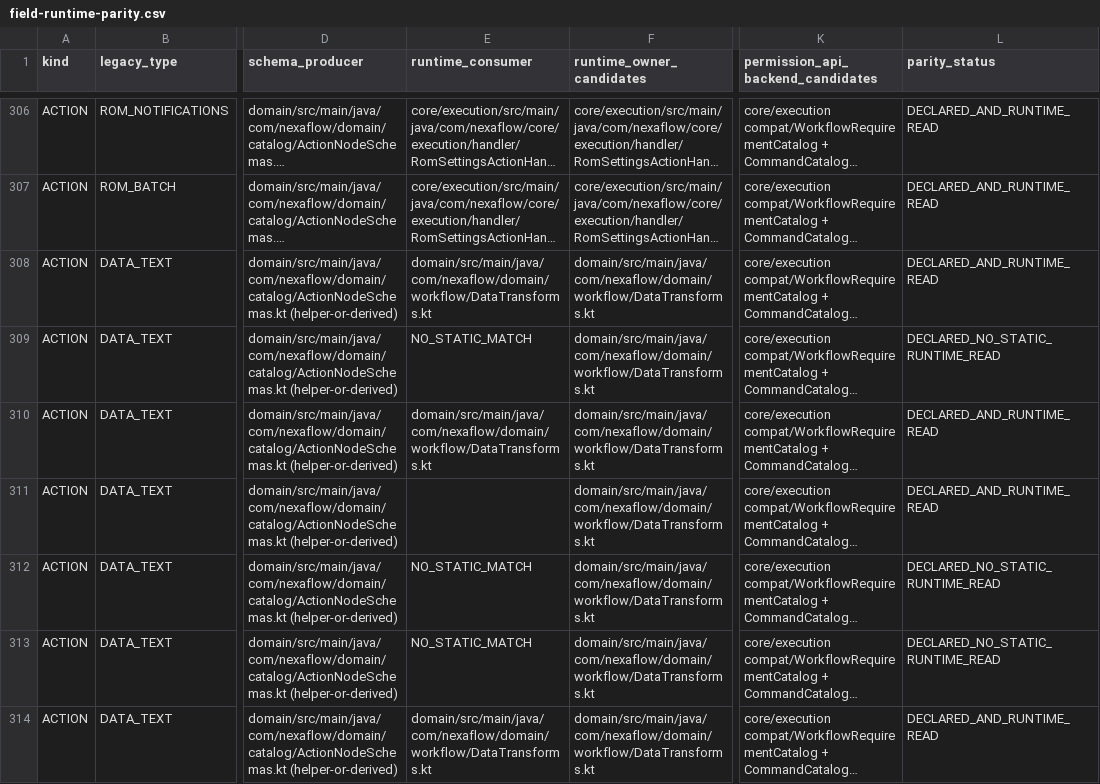
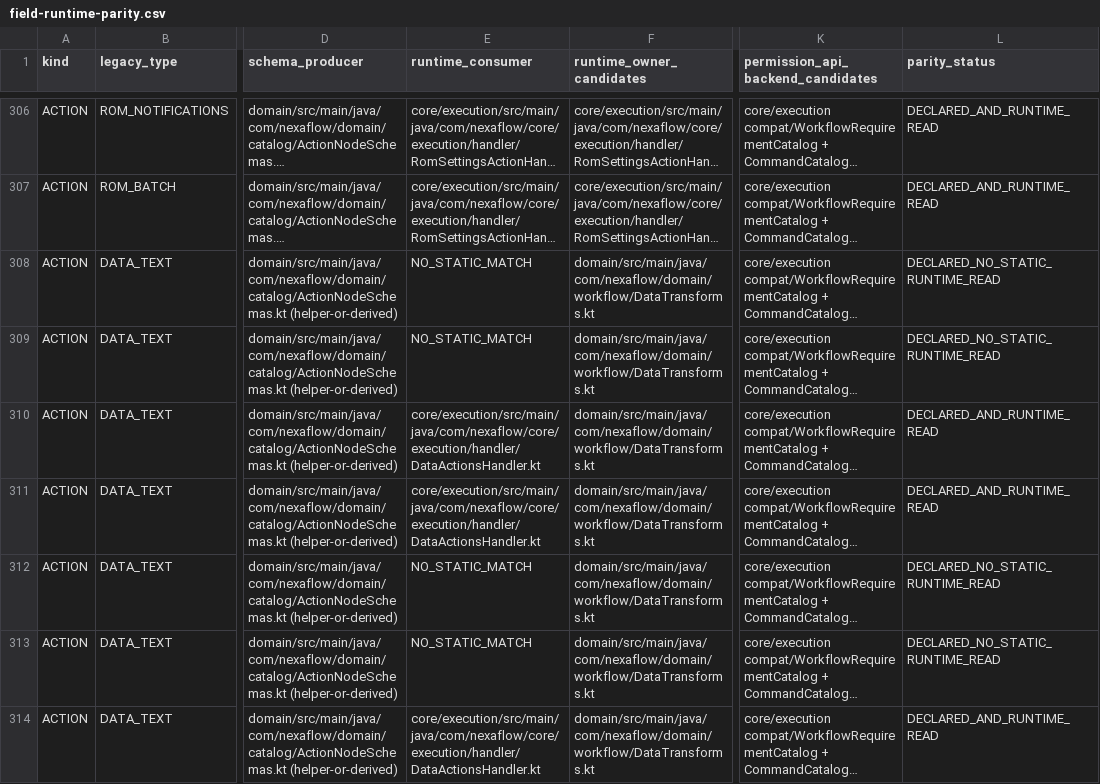
Before and after one commit to Alaa91H/NexaFlow, a CSV file: docs/audit/atomic-inventory/field-runtime-parity.csv, drawn as a sheet; only a part is shown, gaps mark what is left out; long unchanged cells end in …; the diff covers the shown part only; the diff names each change by its address in the sheet, - before the commit and + after, or states it on an @@ line.

```diff
--- a/docs/audit/atomic-inventory/field-runtime-parity.csv
+++ b/docs/audit/atomic-inventory/field-runtime-parity.csv
-E308 (runtime_consumer): domain/src/main/java/com/nexaflow/domain/workflow/DataTransforms.kt
+E308 (runtime_consumer): NO_STATIC_MATCH
-L308 (parity_status): DECLARED_AND_RUNTIME_READ
+L308 (parity_status): DECLARED_NO_STATIC_RUNTIME_READ
-E310 (runtime_consumer): domain/src/main/java/com/nexaflow/domain/workflow/DataTransforms.kt
+E310 (runtime_consumer): core/execution/src/main/java/com/nexaflow/core/execution/handler/DataActionsHandler.kt
-E311 (runtime_consumer): (empty)
+E311 (runtime_consumer): core/execution/src/main/java/com/nexaflow/core/execution/handler/DataActionsHandler.kt
-E314 (runtime_consumer): domain/src/main/java/com/nexaflow/domain/workflow/DataTransforms.kt
+E314 (runtime_consumer): core/execution/src/main/java/com/nexaflow/core/execution/handler/DataActionsHandler.kt
```
Also changed, not shown: 111 edited cells elsewhere in this file, docs/audit/atomic-inventory/actions-operations-matrix.csv, 7 other files.
